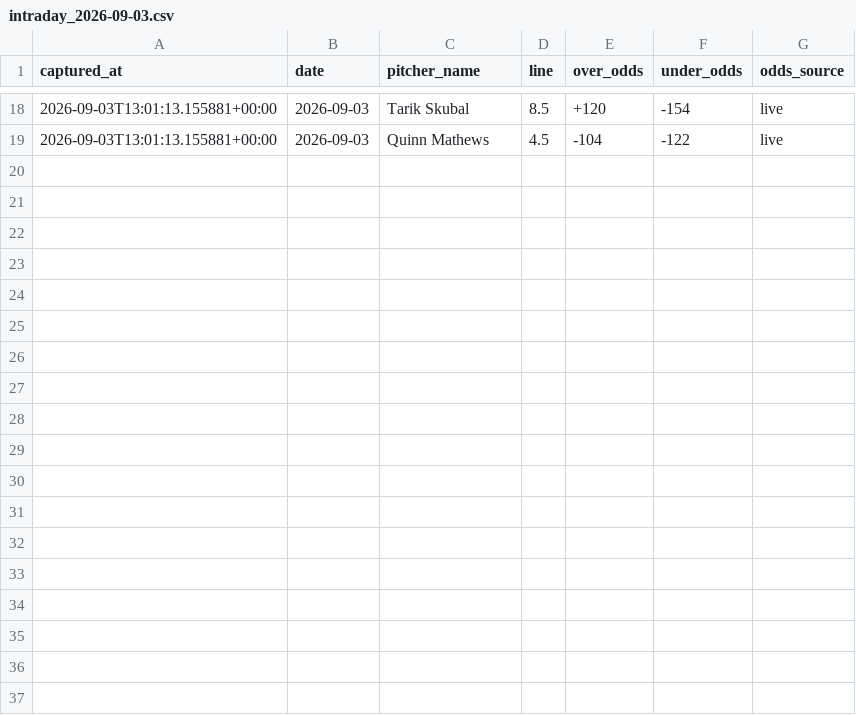
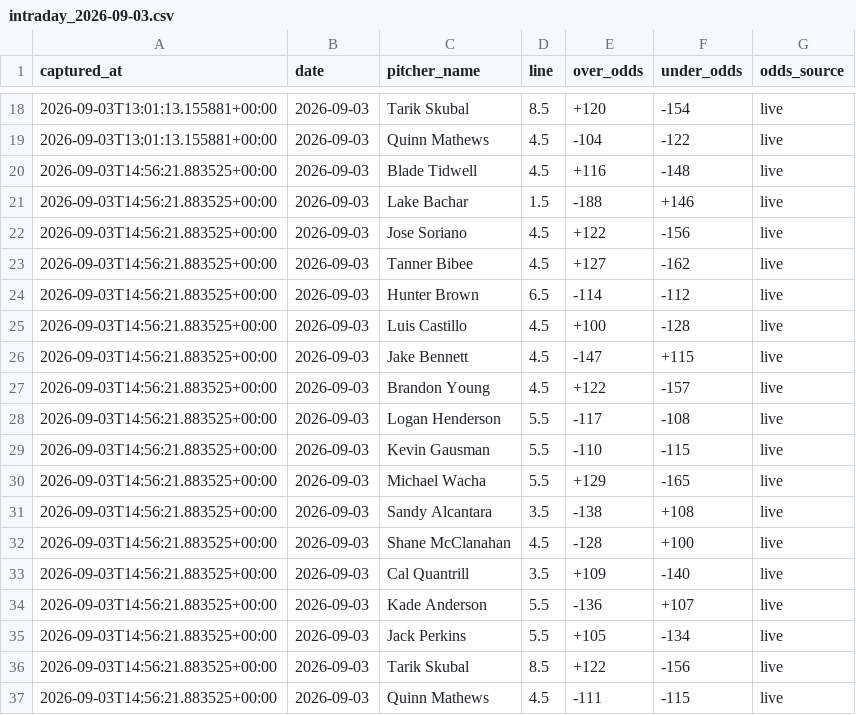
Before and after one commit to joey11600/MLB-Strikeouts, a CSV file: data/odds/intraday_2026-09-03.csv, drawn as a sheet; only a part is shown, gaps mark what is left out; the diff names each change by its address in the sheet, - before the commit and + after, or states it on an @@ line.

```diff
--- a/data/odds/intraday_2026-09-03.csv
+++ b/data/odds/intraday_2026-09-03.csv
+row 20: 2026-09-03T14:56:21.883525+00:00 | 2026-09-03 | Blade Tidwell | 4.5 | +116 | -148 | live
+row 21: 2026-09-03T14:56:21.883525+00:00 | 2026-09-03 | Lake Bachar | 1.5 | -188 | +146 | live
+row 22: 2026-09-03T14:56:21.883525+00:00 | 2026-09-03 | Jose Soriano | 4.5 | +122 | -156 | live
+row 23: 2026-09-03T14:56:21.883525+00:00 | 2026-09-03 | Tanner Bibee | 4.5 | +127 | -162 | live
+row 24: 2026-09-03T14:56:21.883525+00:00 | 2026-09-03 | Hunter Brown | 6.5 | -114 | -112 | live
+row 25: 2026-09-03T14:56:21.883525+00:00 | 2026-09-03 | Luis Castillo | 4.5 | +100 | -128 | live
+row 26: 2026-09-03T14:56:21.883525+00:00 | 2026-09-03 | Jake Bennett | 4.5 | -147 | +115 | live
+row 27: 2026-09-03T14:56:21.883525+00:00 | 2026-09-03 | Brandon Young | 4.5 | +122 | -157 | live
+row 28: 2026-09-03T14:56:21.883525+00:00 | 2026-09-03 | Logan Henderson | 5.5 | -117 | -108 | live
+row 29: 2026-09-03T14:56:21.883525+00:00 | 2026-09-03 | Kevin Gausman | 5.5 | -110 | -115 | live
+row 30: 2026-09-03T14:56:21.883525+00:00 | 2026-09-03 | Michael Wacha | 5.5 | +129 | -165 | live
+row 31: 2026-09-03T14:56:21.883525+00:00 | 2026-09-03 | Sandy Alcantara | 3.5 | -138 | +108 | live
+row 32: 2026-09-03T14:56:21.883525+00:00 | 2026-09-03 | Shane McClanahan | 4.5 | -128 | +100 | live
+row 33: 2026-09-03T14:56:21.883525+00:00 | 2026-09-03 | Cal Quantrill | 3.5 | +109 | -140 | live
+row 34: 2026-09-03T14:56:21.883525+00:00 | 2026-09-03 | Kade Anderson | 5.5 | -136 | +107 | live
+row 35: 2026-09-03T14:56:21.883525+00:00 | 2026-09-03 | Jack Perkins | 5.5 | +105 | -134 | live
+row 36: 2026-09-03T14:56:21.883525+00:00 | 2026-09-03 | Tarik Skubal | 8.5 | +122 | -156 | live
+row 37: 2026-09-03T14:56:21.883525+00:00 | 2026-09-03 | Quinn Mathews | 4.5 | -111 | -115 | live
```
Also changed, not shown: data/model_log.csv, data/outs_model_log.csv, 6 other files.
